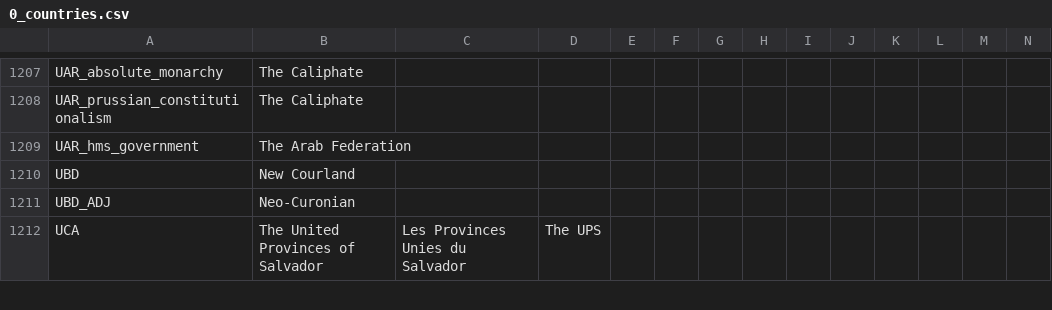
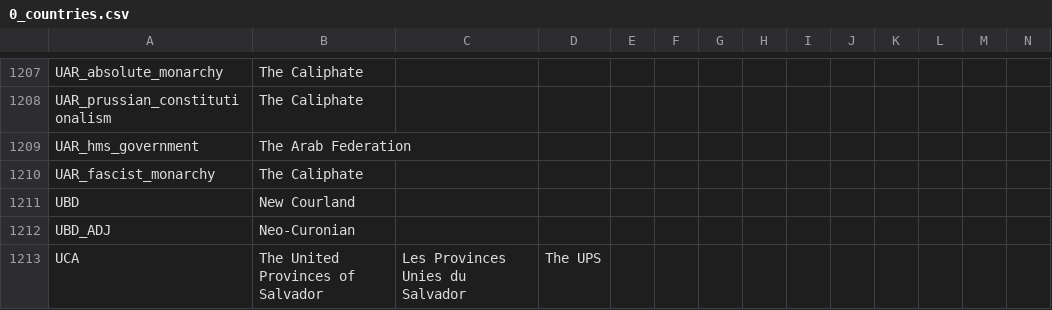
Before and after one commit to TheDeNuke/Divergences-of-Darkness-Rework-Public, a CSV file: Divergences of Darkness Fan Fork/localisation/0_countries.csv, drawn as a sheet; only a part is shown, gaps mark what is left out; rows hold the shown columns only; the diff names each change by its address in the sheet, - before the commit and + after, or states it on an @@ line.

```diff
--- a/Divergences of Darkness Fan Fork/localisation/0_countries.csv
+++ b/Divergences of Darkness Fan Fork/localisation/0_countries.csv
+row 1210: UAR_fascist_monarchy | The Caliphate
```
Also changed, not shown: Divergences of Darkness Fan Fork/localisation/00000_DvDFanForkLocalization.csv, Divergences of Darkness Fan Fork/localisation/0000_DvDCustomLocalization.csv, 45 other files.
